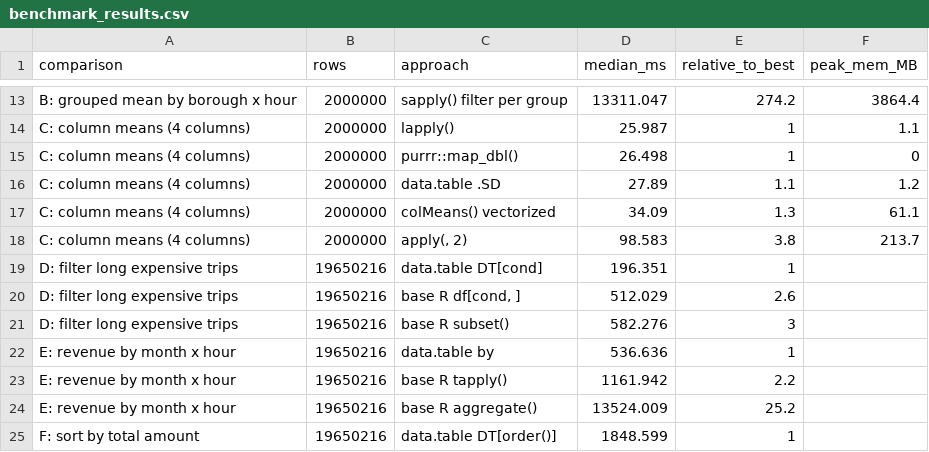
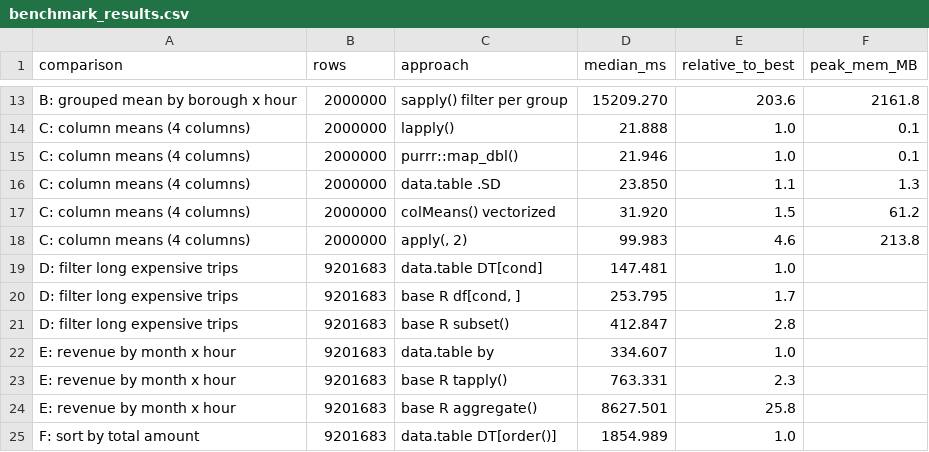
Before and after one commit to Swaroop192005/R-Prog-Project, a CSV file: outputs/benchmark_results.csv, drawn as a sheet; only a part is shown, gaps mark what is left out; the diff covers the shown part only; the diff names each change by its address in the sheet, - before the commit and + after, or states it on an @@ line.

```diff
--- a/outputs/benchmark_results.csv
+++ b/outputs/benchmark_results.csv
-D13 (median_ms): 13311.047
+D13 (median_ms): 15209.270
-E13 (relative_to_best): 274.2
+E13 (relative_to_best): 203.6
-F13 (peak_mem_MB): 3864.4
+F13 (peak_mem_MB): 2161.8
-D14 (median_ms): 25.987
+D14 (median_ms): 21.888
-E14:E15 (relative_to_best): 1
+E14:E15 (relative_to_best): 1.0
-F14 (peak_mem_MB): 1.1
+F14 (peak_mem_MB): 0.1
-D15 (median_ms): 26.498
+D15 (median_ms): 21.946
-F15 (peak_mem_MB): 0
+F15 (peak_mem_MB): 0.1
-D16 (median_ms): 27.89
+D16 (median_ms): 23.850
-F16 (peak_mem_MB): 1.2
+F16 (peak_mem_MB): 1.3
-D17 (median_ms): 34.09
+D17 (median_ms): 31.920
-E17 (relative_to_best): 1.3
+E17 (relative_to_best): 1.5
-F17 (peak_mem_MB): 61.1
+F17 (peak_mem_MB): 61.2
-D18 (median_ms): 98.583
+D18 (median_ms): 99.983
-E18 (relative_to_best): 3.8
+E18 (relative_to_best): 4.6
-F18 (peak_mem_MB): 213.7
+F18 (peak_mem_MB): 213.8
-B19:B25 (rows): 19650216
+B19:B25 (rows): 9201683
-D19 (median_ms): 196.351
+D19 (median_ms): 147.481
-E19 (relative_to_best): 1
+E19 (relative_to_best): 1.0
-D20 (median_ms): 512.029
+D20 (median_ms): 253.795
-E20 (relative_to_best): 2.6
+E20 (relative_to_best): 1.7
-D21 (median_ms): 582.276
+D21 (median_ms): 412.847
-E21 (relative_to_best): 3
+E21 (relative_to_best): 2.8
-D22 (median_ms): 536.636
+D22 (median_ms): 334.607
-E22 (relative_to_best): 1
+E22 (relative_to_best): 1.0
-D23 (median_ms): 1161.942
+D23 (median_ms): 763.331
-E23 (relative_to_best): 2.2
+E23 (relative_to_best): 2.3
-D24 (median_ms): 13524.009
+D24 (median_ms): 8627.501
-E24 (relative_to_best): 25.2
+E24 (relative_to_best): 25.8
-D25 (median_ms): 1848.599
+D25 (median_ms): 1854.989
-E25 (relative_to_best): 1
+E25 (relative_to_best): 1.0
```
Also changed, not shown: 3 added rows, 3 removed rows and 47 edited cells elsewhere in this file, 24 other files.
